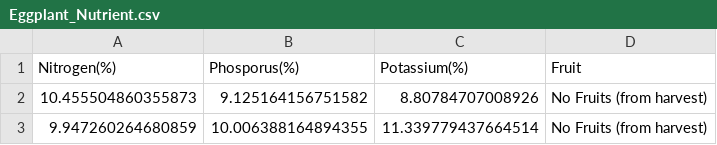
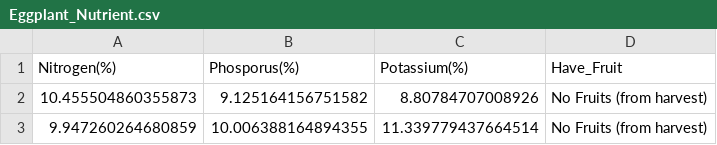
Before and after one commit to FragileBox/Hydroponics-Analyser, a CSV file: Eggplant_Nutrient.csv, drawn as a sheet; only a part is shown.

Commit message:
Update Eggplant_Nutrient.csv

```diff
--- a/Eggplant_Nutrient.csv
+++ b/Eggplant_Nutrient.csv
@@ -1,2 +1,2 @@
-Nitrogen(%), Phosporus(%), Potassium(%), Fruit
+Nitrogen(%), Phosporus(%), Potassium(%), Have_Fruit
 10.455504860355873, 9.125164156751582, 8.80784707008926, No Fruits (from harvest)
```
